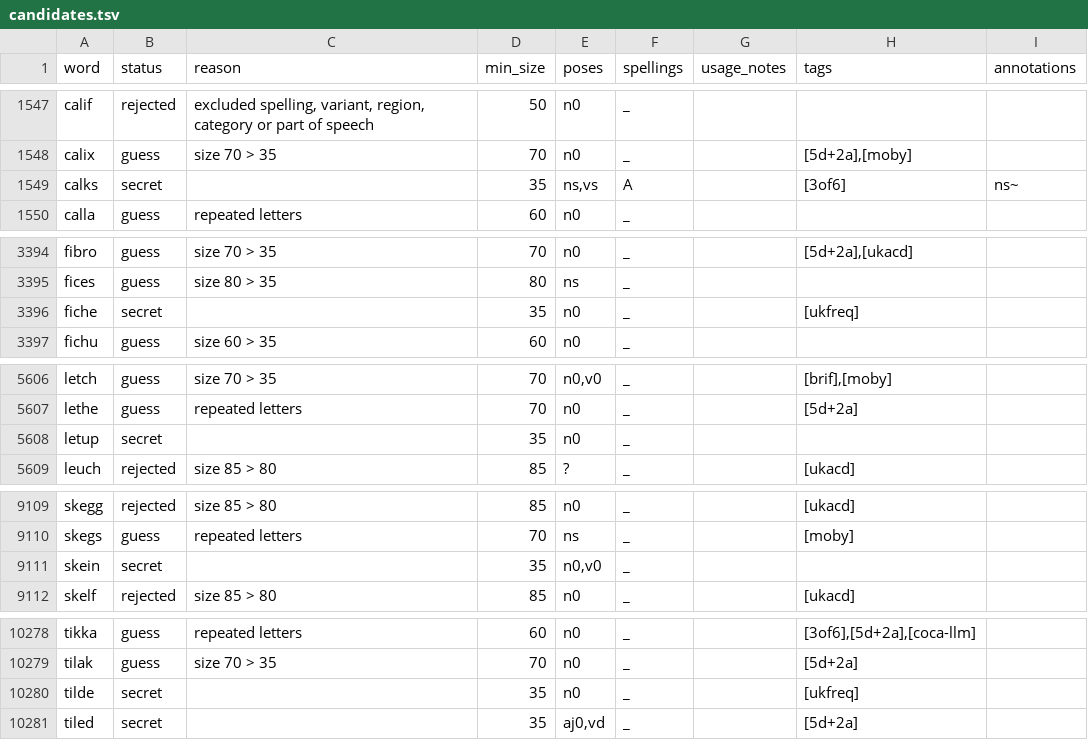
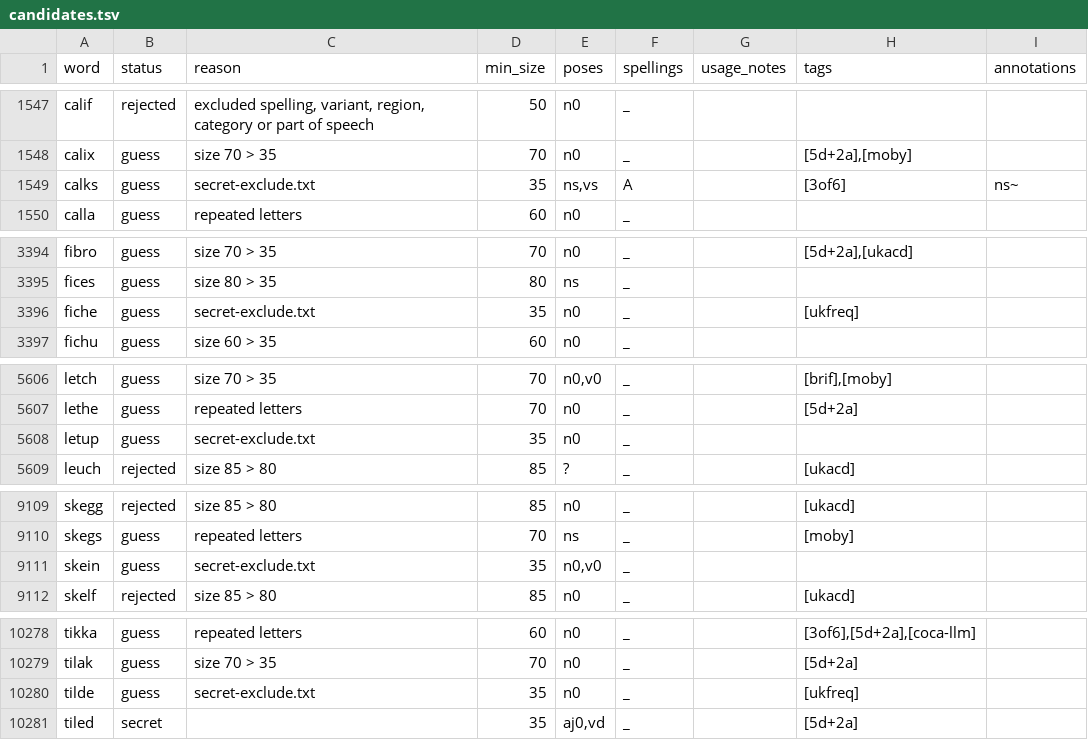
Before and after one commit to plangdon84/word-mastermind, a TSV file: wordlist/lists/candidates.tsv, drawn as a sheet; only a part is shown, gaps mark what is left out.

```diff
--- a/wordlist/lists/candidates.tsv
+++ b/wordlist/lists/candidates.tsv
@@ -1548,3 +1548,3 @@ calif	rejected	excluded spelling, variant, region, category or part of speech	50
 calix	guess	size 70 > 35	70	n0	_		[5d+2a],[moby]	
-calks	secret		35	ns,vs	A		[3of6]	ns~
+calks	guess	secret-exclude.txt	35	ns,vs	A		[3of6]	ns~
 calla	guess	repeated letters	60	n0	_			
@@ -3395,3 +3395,3 @@ fibro	guess	size 70 > 35	70	n0	_		[5d+2a],[ukacd]
 fices	guess	size 80 > 35	80	ns	_			
-fiche	secret		35	n0	_		[ukfreq]	
+fiche	guess	secret-exclude.txt	35	n0	_		[ukfreq]	
 fichu	guess	size 60 > 35	60	n0	_			
@@ -5607,3 +5607,3 @@ letch	guess	size 70 > 35	70	n0,v0	_		[brif],[moby]
 lethe	guess	repeated letters	70	n0	_		[5d+2a]	
-letup	secret		35	n0	_			
+letup	guess	secret-exclude.txt	35	n0	_			
 leuch	rejected	size 85 > 80	85	?	_		[ukacd]	
@@ -9110,3 +9110,3 @@ skegg	rejected	size 85 > 80	85	n0	_		[ukacd]
 skegs	guess	repeated letters	70	ns	_		[moby]	
-skein	secret		35	n0,v0	_			
+skein	guess	secret-exclude.txt	35	n0,v0	_			
 skelf	rejected	size 85 > 80	85	n0	_		[ukacd]	
@@ -10279,3 +10279,3 @@ tikka	guess	repeated letters	60	n0	_		[3of6],[5d+2a],[coca-llm]
 tilak	guess	size 70 > 35	70	n0	_		[5d+2a]	
-tilde	secret		35	n0	_		[ukfreq]	
+tilde	guess	secret-exclude.txt	35	n0	_		[ukfreq]	
 tiled	secret		35	aj0,vd	_		[5d+2a]	
```
Also changed, not shown: 5 other files.
